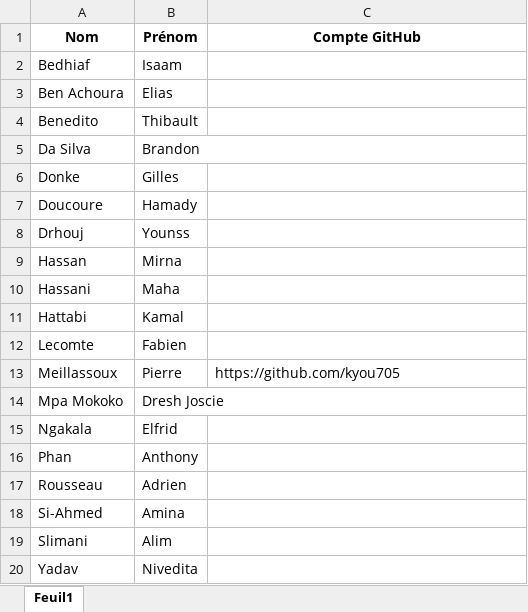
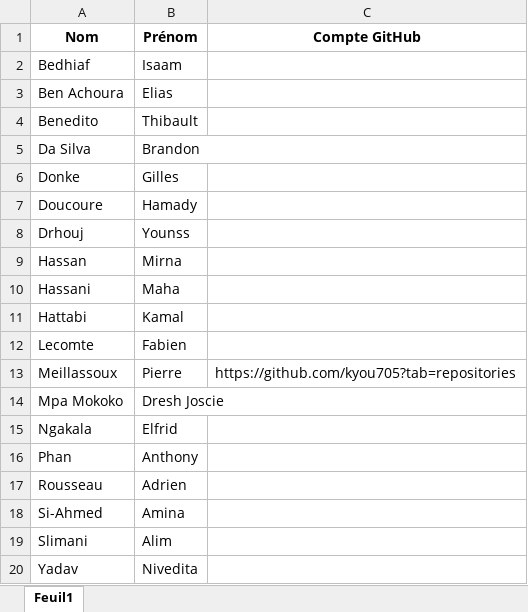
Before and after one commit to kyou705/DemoBidon, an Excel workbook: Copie de Compte Github Master 2.xlsx, sheet Feuil1, drawn as a sheet; values as stored, in another font and other column widths than the file's, no borders; the diff names each change by its address in the sheet, - before the commit and + after, or states it on an @@ line.

Commit message:
Erreur de frappe corrigée

```diff
--- a/Copie de Compte Github Master 2.xlsx (sheet Feuil1)
+++ b/Copie de Compte Github Master 2.xlsx (sheet Feuil1)
-C13 (Compte GitHub): https://github.com/kyou705
+C13 (Compte GitHub): https://github.com/kyou705?tab=repositories
```
